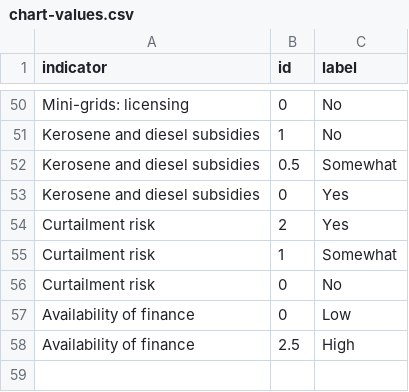
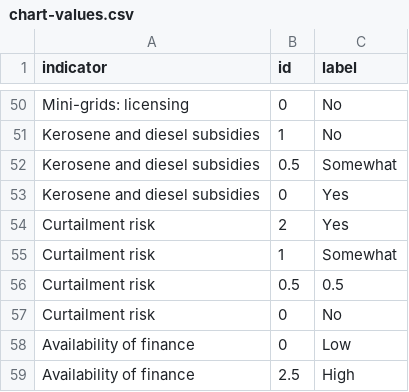
Before and after one commit to climatescope/cs-datapipeline, a CSV file: input/chart-values.csv, drawn as a sheet; only a part is shown, gaps mark what is left out; the diff names each change by its address in the sheet, - before the commit and + after, or states it on an @@ line.

Commit message:
Add placeholder label for curtailment risk value 0.5

```diff
--- a/input/chart-values.csv
+++ b/input/chart-values.csv
+row 56: Curtailment risk | 0.5 | 0.5
```
